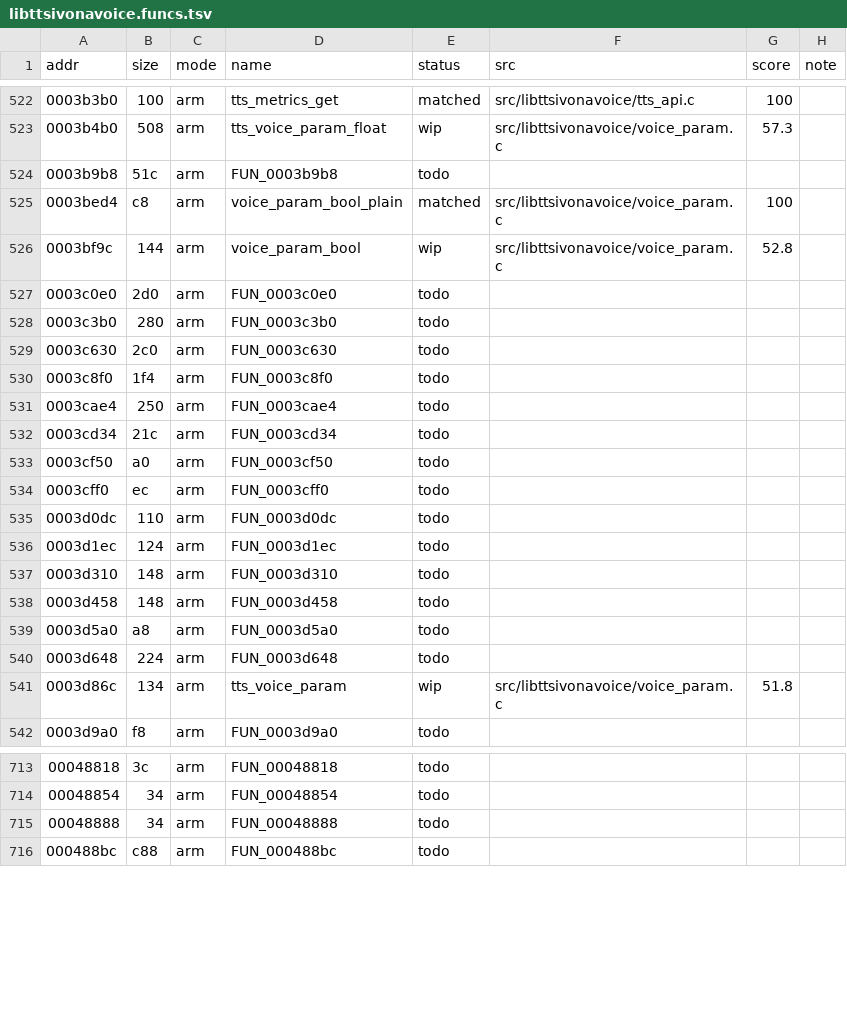
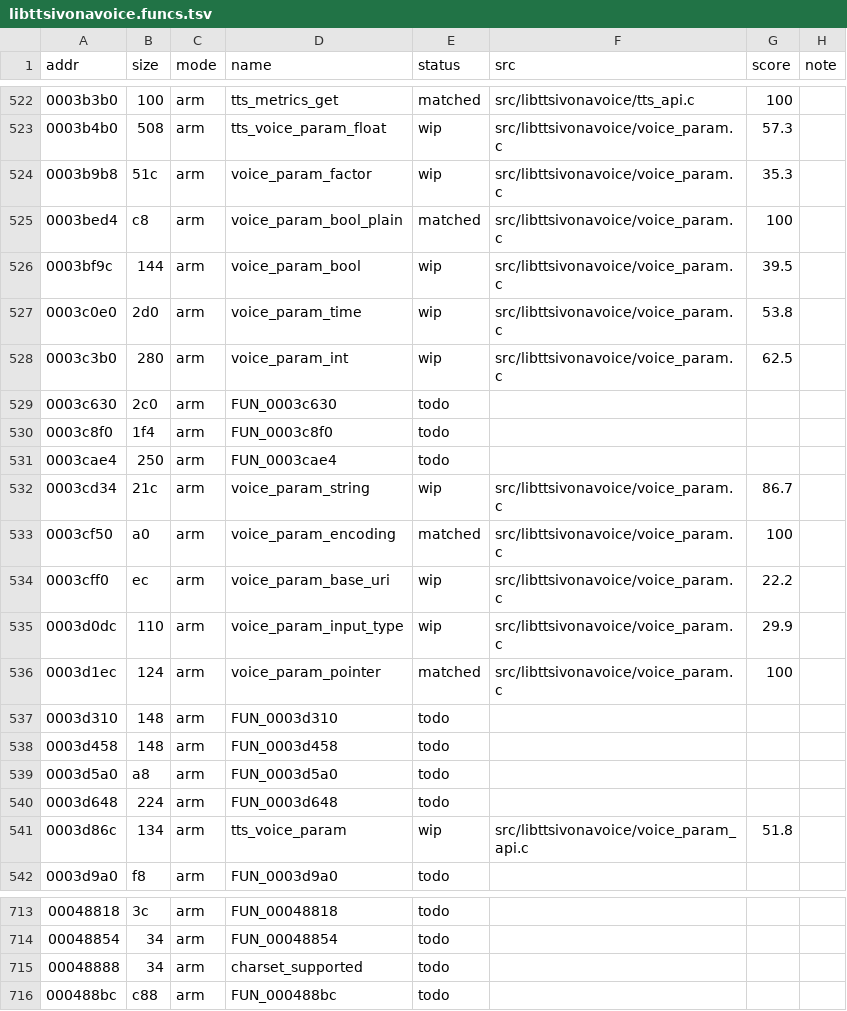
Before and after one commit to sweetbbak/open-ivona, a TSV file: symbols/libttsivonavoice.funcs.tsv, drawn as a sheet; only a part is shown, gaps mark what is left out.

```diff
--- a/symbols/libttsivonavoice.funcs.tsv
+++ b/symbols/libttsivonavoice.funcs.tsv
@@ -523,7 +523,7 @@ addr	size	mode	name	status	src	score	note
 0003b4b0	508	arm	tts_voice_param_float	wip	src/libttsivonavoice/voice_param.c	57.3	
-0003b9b8	51c	arm	FUN_0003b9b8	todo			
+0003b9b8	51c	arm	voice_param_factor	wip	src/libttsivonavoice/voice_param.c	35.3	
 0003bed4	c8	arm	voice_param_bool_plain	matched	src/libttsivonavoice/voice_param.c	100	
-0003bf9c	144	arm	voice_param_bool	wip	src/libttsivonavoice/voice_param.c	52.8	
-0003c0e0	2d0	arm	FUN_0003c0e0	todo			
-0003c3b0	280	arm	FUN_0003c3b0	todo			
+0003bf9c	144	arm	voice_param_bool	wip	src/libttsivonavoice/voice_param.c	39.5	
+0003c0e0	2d0	arm	voice_param_time	wip	src/libttsivonavoice/voice_param.c	53.8	
+0003c3b0	280	arm	voice_param_int	wip	src/libttsivonavoice/voice_param.c	62.5	
 0003c630	2c0	arm	FUN_0003c630	todo			
@@ -531,7 +531,7 @@ addr	size	mode	name	status	src	score	note
 0003cae4	250	arm	FUN_0003cae4	todo			
-0003cd34	21c	arm	FUN_0003cd34	todo			
-0003cf50	a0	arm	FUN_0003cf50	todo			
-0003cff0	ec	arm	FUN_0003cff0	todo			
-0003d0dc	110	arm	FUN_0003d0dc	todo			
-0003d1ec	124	arm	FUN_0003d1ec	todo			
+0003cd34	21c	arm	voice_param_string	wip	src/libttsivonavoice/voice_param.c	86.7	
+0003cf50	a0	arm	voice_param_encoding	matched	src/libttsivonavoice/voice_param.c	100	
+0003cff0	ec	arm	voice_param_base_uri	wip	src/libttsivonavoice/voice_param.c	22.2	
+0003d0dc	110	arm	voice_param_input_type	wip	src/libttsivonavoice/voice_param.c	29.9	
+0003d1ec	124	arm	voice_param_pointer	matched	src/libttsivonavoice/voice_param.c	100	
 0003d310	148	arm	FUN_0003d310	todo			
@@ -540,3 +540,3 @@ addr	size	mode	name	status	src	score	note
 0003d648	224	arm	FUN_0003d648	todo			
-0003d86c	134	arm	tts_voice_param	wip	src/libttsivonavoice/voice_param.c	51.8	
+0003d86c	134	arm	tts_voice_param	wip	src/libttsivonavoice/voice_param_api.c	51.8	
 0003d9a0	f8	arm	FUN_0003d9a0	todo			
@@ -714,3 +714,3 @@ addr	size	mode	name	status	src	score	note
 00048854	34	arm	FUN_00048854	todo			
-00048888	34	arm	FUN_00048888	todo			
+00048888	34	arm	charset_supported	todo			
 000488bc	c88	arm	FUN_000488bc	todo			
```
Also changed, not shown: 5 other files.
